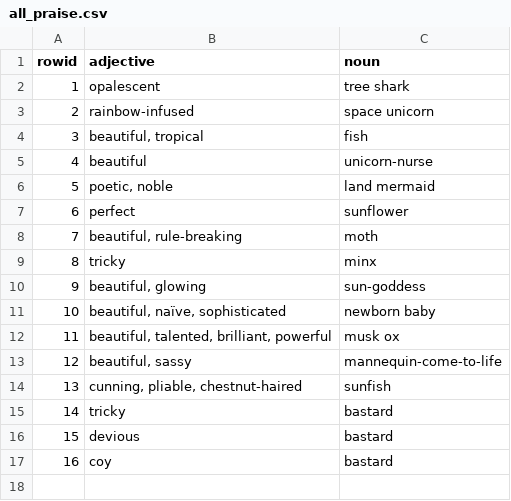
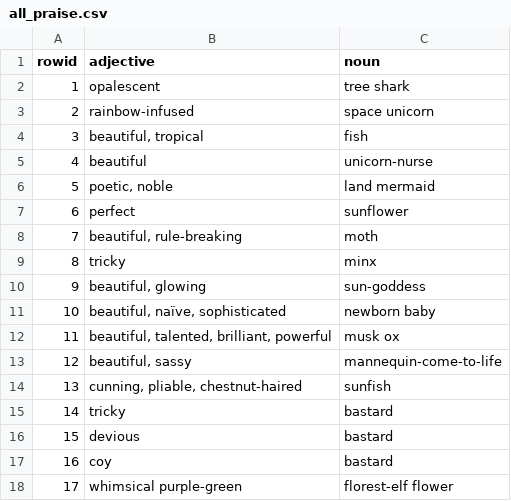
Before and after one commit to vbrazao/mibella, a CSV file: all_praise.csv, drawn as a sheet; the diff names each change by its address in the sheet, - before the commit and + after, or states it on an @@ line.

Commit message:
what fresh praise is this!

```diff
--- a/all_praise.csv
+++ b/all_praise.csv
+row 18: 17 | whimsical purple-green | florest-elf flower
```
